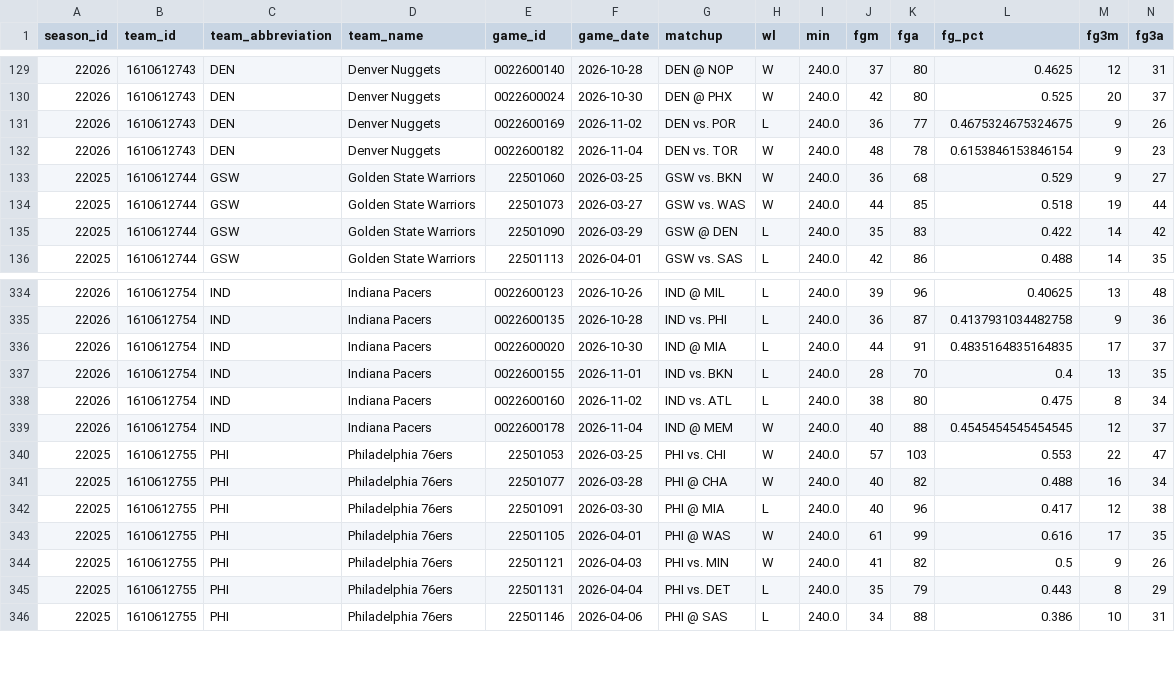
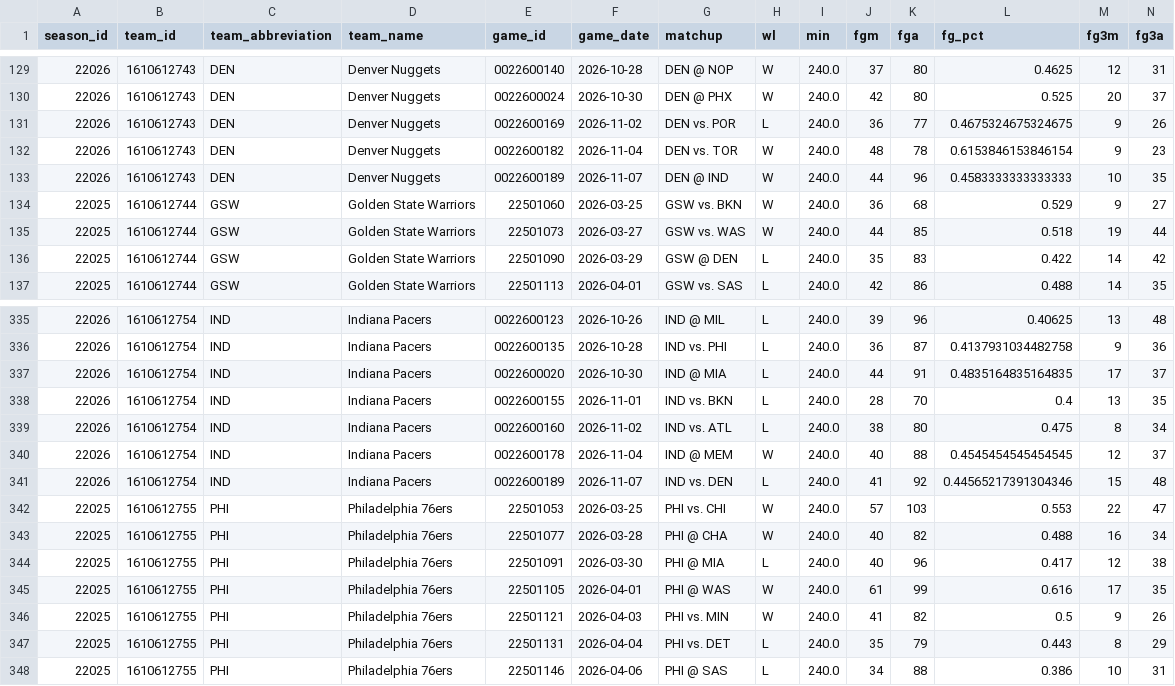
Before and after one commit to CARLMEDINAV/NBA-ML, a CSV file: artifacts/team_games_recent.csv, drawn as a sheet; only a part is shown, gaps mark what is left out; rows hold the shown columns only; the diff names each change by its address in the sheet, - before the commit and + after, or states it on an @@ line.

```diff
--- a/artifacts/team_games_recent.csv
+++ b/artifacts/team_games_recent.csv
+row 133: 22026 | 1610612743 | DEN | Denver Nuggets | 0022600189 | 2026-11-07 | DEN @ IND | W | 240.0 | 44 | 96 | 0.4583333333333333 | 10 | 35
+row 341: 22026 | 1610612754 | IND | Indiana Pacers | 0022600189 | 2026-11-07 | IND vs. DEN | L | 240.0 | 41 | 92 | 0.44565217391304346 | 15 | 48
```
Also changed, not shown: artifacts/schedule_2026_27.csv, artifacts/team_state.csv.
